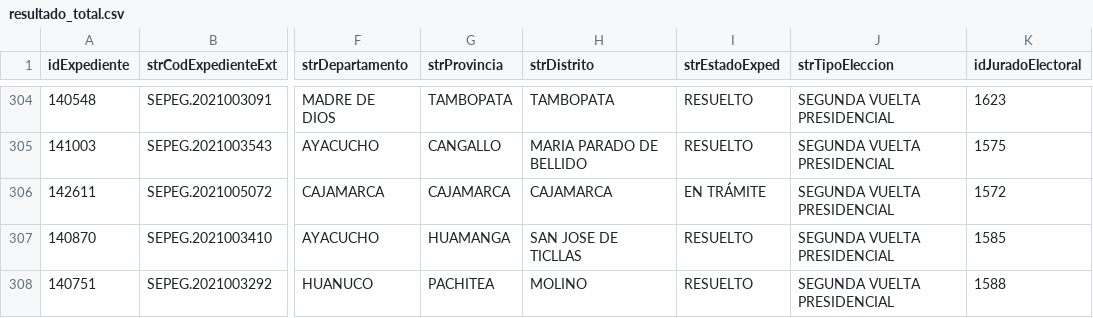
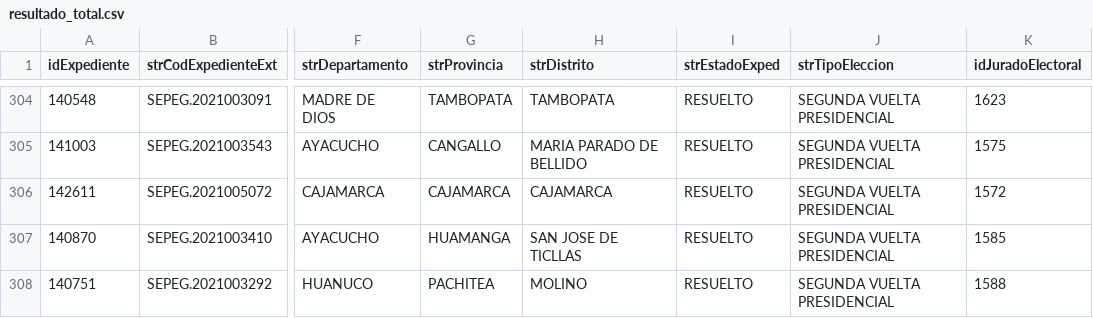
Before and after one commit to GenyLeong/nulidad_electoral, a CSV file: resultado_total.csv, drawn as a sheet; only a part is shown, gaps mark what is left out; the diff names each change by its address in the sheet, - before the commit and + after, or states it on an @@ line.

```diff
--- a/resultado_total.csv
+++ b/resultado_total.csv
-I306 (strEstadoExped): EN TRÁMITE
+I306 (strEstadoExped): RESUELTO
```
Also changed, not shown: tabla_FP.csv, tabla_mapa_FP.csv.
